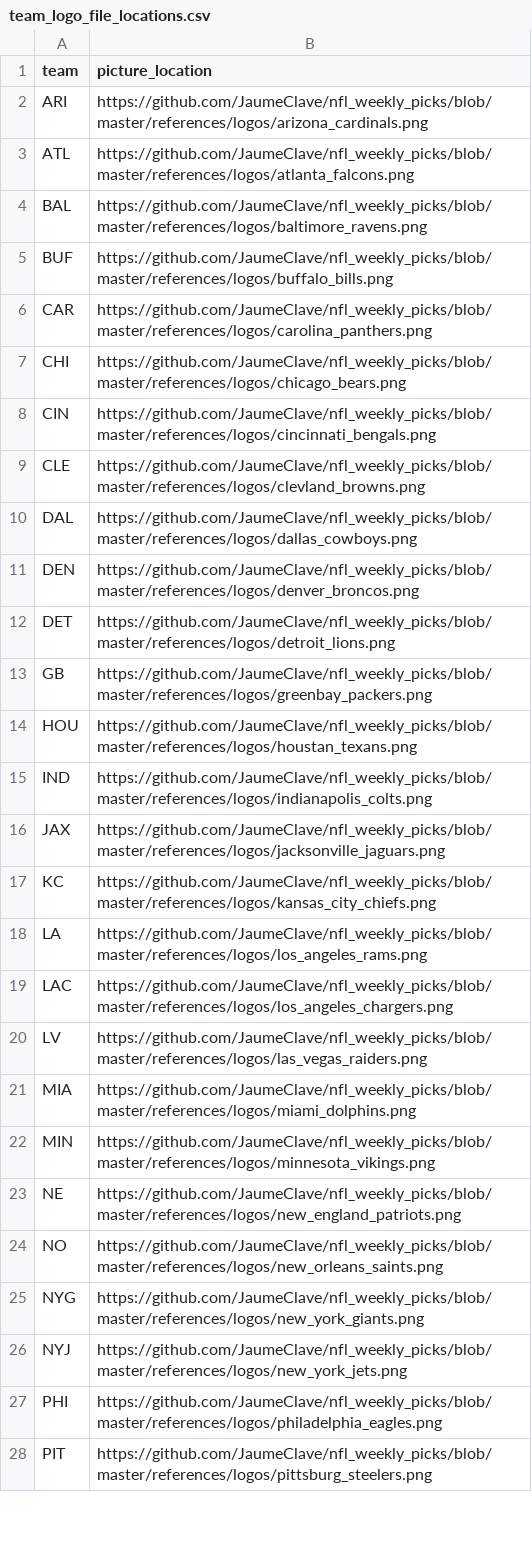
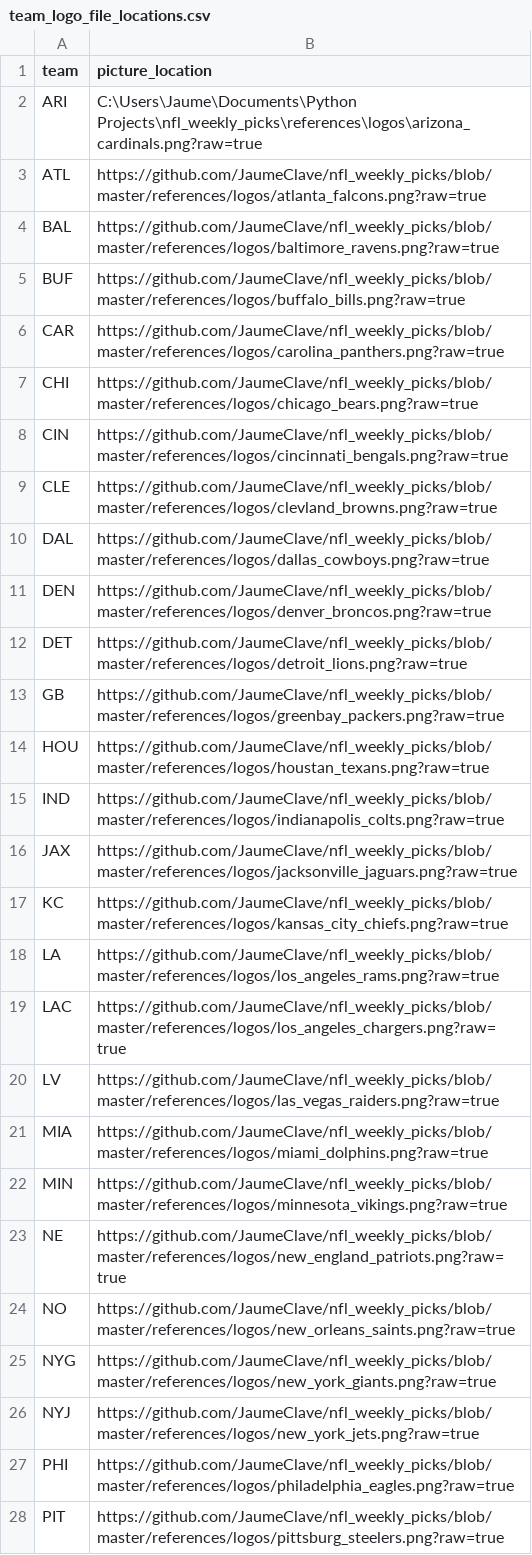
Before and after one commit to JaumeClave/nfl_weekly_picks, a CSV file: data/processed/team_logo_file_locations.csv, drawn as a sheet; only a part is shown; the diff covers the shown part only.

Commit message:
Update team_logo_file_locations.csv

```diff
--- a/data/processed/team_logo_file_locations.csv
+++ b/data/processed/team_logo_file_locations.csv
@@ -1,28 +1,28 @@
 team,picture_location
-ARI,https://github.com/JaumeClave/nfl_weekly_picks/blob/master/references/logos/arizona_cardinals.png
-ATL,https://github.com/JaumeClave/nfl_weekly_picks/blob/master/references/logos/atlanta_falcons.png
-BAL,https://github.com/JaumeClave/nfl_weekly_picks/blob/master/references/logos/baltimore_ravens.png
-BUF,https://github.com/JaumeClave/nfl_weekly_picks/blob/master/references/logos/buffalo_bills.png
-CAR,https://github.com/JaumeClave/nfl_weekly_picks/blob/master/references/logos/carolina_panthers.png
-CHI,https://github.com/JaumeClave/nfl_weekly_picks/blob/master/references/logos/chicago_bears.png
-CIN,https://github.com/JaumeClave/nfl_weekly_picks/blob/master/references/logos/cincinnati_bengals.png
-CLE,https://github.com/JaumeClave/nfl_weekly_picks/blob/master/references/logos/clevland_browns.png
-DAL,https://github.com/JaumeClave/nfl_weekly_picks/blob/master/references/logos/dallas_cowboys.png
-DEN,https://github.com/JaumeClave/nfl_weekly_picks/blob/master/references/logos/denver_broncos.png
-DET,https://github.com/JaumeClave/nfl_weekly_picks/blob/master/references/logos/detroit_lions.png
-GB,https://github.com/JaumeClave/nfl_weekly_picks/blob/master/references/logos/greenbay_packers.png
-HOU,https://github.com/JaumeClave/nfl_weekly_picks/blob/master/references/logos/houstan_texans.png
-IND,https://github.com/JaumeClave/nfl_weekly_picks/blob/master/references/logos/indianapolis_colts.png
-JAX,https://github.com/JaumeClave/nfl_weekly_picks/blob/master/references/logos/jacksonville_jaguars.png
-KC,https://github.com/JaumeClave/nfl_weekly_picks/blob/master/references/logos/kansas_city_chiefs.png
-LA,https://github.com/JaumeClave/nfl_weekly_picks/blob/master/references/logos/los_angeles_rams.png
-LAC,https://github.com/JaumeClave/nfl_weekly_picks/blob/master/references/logos/los_angeles_chargers.png
-LV,https://github.com/JaumeClave/nfl_weekly_picks/blob/master/references/logos/las_vegas_raiders.png
-MIA,https://github.com/JaumeClave/nfl_weekly_picks/blob/master/references/logos/miami_dolphins.png
-MIN,https://github.com/JaumeClave/nfl_weekly_picks/blob/master/references/logos/minnesota_vikings.png
-NE,https://github.com/JaumeClave/nfl_weekly_picks/blob/master/references/logos/new_england_patriots.png
-NO,https://github.com/JaumeClave/nfl_weekly_picks/blob/master/references/logos/new_orleans_saints.png
-NYG,https://github.com/JaumeClave/nfl_weekly_picks/blob/master/references/logos/new_york_giants.png
-NYJ,https://github.com/JaumeClave/nfl_weekly_picks/blob/master/references/logos/new_york_jets.png
-PHI,https://github.com/JaumeClave/nfl_weekly_picks/blob/master/references/logos/philadelphia_eagles.png
-PIT,https://github.com/JaumeClave/nfl_weekly_picks/blob/master/references/logos/pittsburg_steelers.png
+ARI,C:\Users\Jaume\Documents\Python Projects\nfl_weekly_picks\references\logos\arizona_cardinals.png?raw=true
+ATL,https://github.com/JaumeClave/nfl_weekly_picks/blob/master/references/logos/atlanta_falcons.png?raw=true
+BAL,https://github.com/JaumeClave/nfl_weekly_picks/blob/master/references/logos/baltimore_ravens.png?raw=true
+BUF,https://github.com/JaumeClave/nfl_weekly_picks/blob/master/references/logos/buffalo_bills.png?raw=true
+CAR,https://github.com/JaumeClave/nfl_weekly_picks/blob/master/references/logos/carolina_panthers.png?raw=true
+CHI,https://github.com/JaumeClave/nfl_weekly_picks/blob/master/references/logos/chicago_bears.png?raw=true
+CIN,https://github.com/JaumeClave/nfl_weekly_picks/blob/master/references/logos/cincinnati_bengals.png?raw=true
+CLE,https://github.com/JaumeClave/nfl_weekly_picks/blob/master/references/logos/clevland_browns.png?raw=true
+DAL,https://github.com/JaumeClave/nfl_weekly_picks/blob/master/references/logos/dallas_cowboys.png?raw=true
+DEN,https://github.com/JaumeClave/nfl_weekly_picks/blob/master/references/logos/denver_broncos.png?raw=true
+DET,https://github.com/JaumeClave/nfl_weekly_picks/blob/master/references/logos/detroit_lions.png?raw=true
+GB,https://github.com/JaumeClave/nfl_weekly_picks/blob/master/references/logos/greenbay_packers.png?raw=true
+HOU,https://github.com/JaumeClave/nfl_weekly_picks/blob/master/references/logos/houstan_texans.png?raw=true
+IND,https://github.com/JaumeClave/nfl_weekly_picks/blob/master/references/logos/indianapolis_colts.png?raw=true
+JAX,https://github.com/JaumeClave/nfl_weekly_picks/blob/master/references/logos/jacksonville_jaguars.png?raw=true
+KC,https://github.com/JaumeClave/nfl_weekly_picks/blob/master/references/logos/kansas_city_chiefs.png?raw=true
+LA,https://github.com/JaumeClave/nfl_weekly_picks/blob/master/references/logos/los_angeles_rams.png?raw=true
+LAC,https://github.com/JaumeClave/nfl_weekly_picks/blob/master/references/logos/los_angeles_chargers.png?raw=true
+LV,https://github.com/JaumeClave/nfl_weekly_picks/blob/master/references/logos/las_vegas_raiders.png?raw=true
+MIA,https://github.com/JaumeClave/nfl_weekly_picks/blob/master/references/logos/miami_dolphins.png?raw=true
+MIN,https://github.com/JaumeClave/nfl_weekly_picks/blob/master/references/logos/minnesota_vikings.png?raw=true
+NE,https://github.com/JaumeClave/nfl_weekly_picks/blob/master/references/logos/new_england_patriots.png?raw=true
+NO,https://github.com/JaumeClave/nfl_weekly_picks/blob/master/references/logos/new_orleans_saints.png?raw=true
+NYG,https://github.com/JaumeClave/nfl_weekly_picks/blob/master/references/logos/new_york_giants.png?raw=true
+NYJ,https://github.com/JaumeClave/nfl_weekly_picks/blob/master/references/logos/new_york_jets.png?raw=true
+PHI,https://github.com/JaumeClave/nfl_weekly_picks/blob/master/references/logos/philadelphia_eagles.png?raw=true
+PIT,https://github.com/JaumeClave/nfl_weekly_picks/blob/master/references/logos/pittsburg_steelers.png?raw=true
```
Also changed, not shown: 5 edited cells elsewhere in this file.
